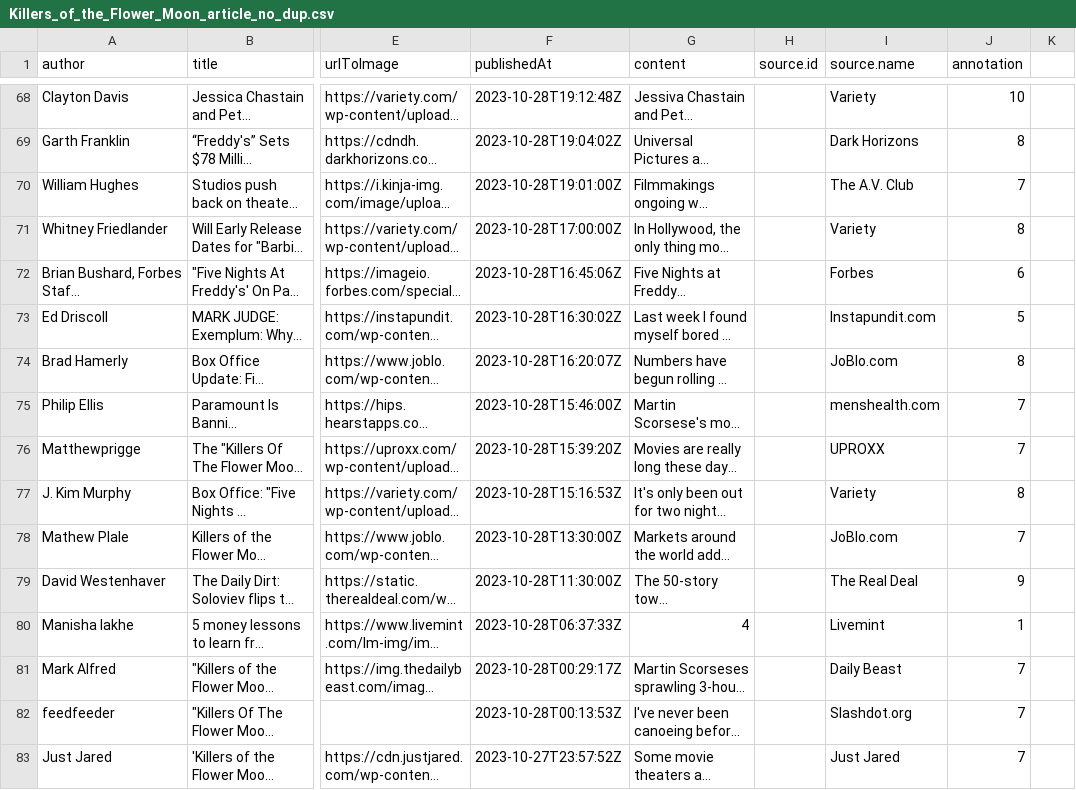
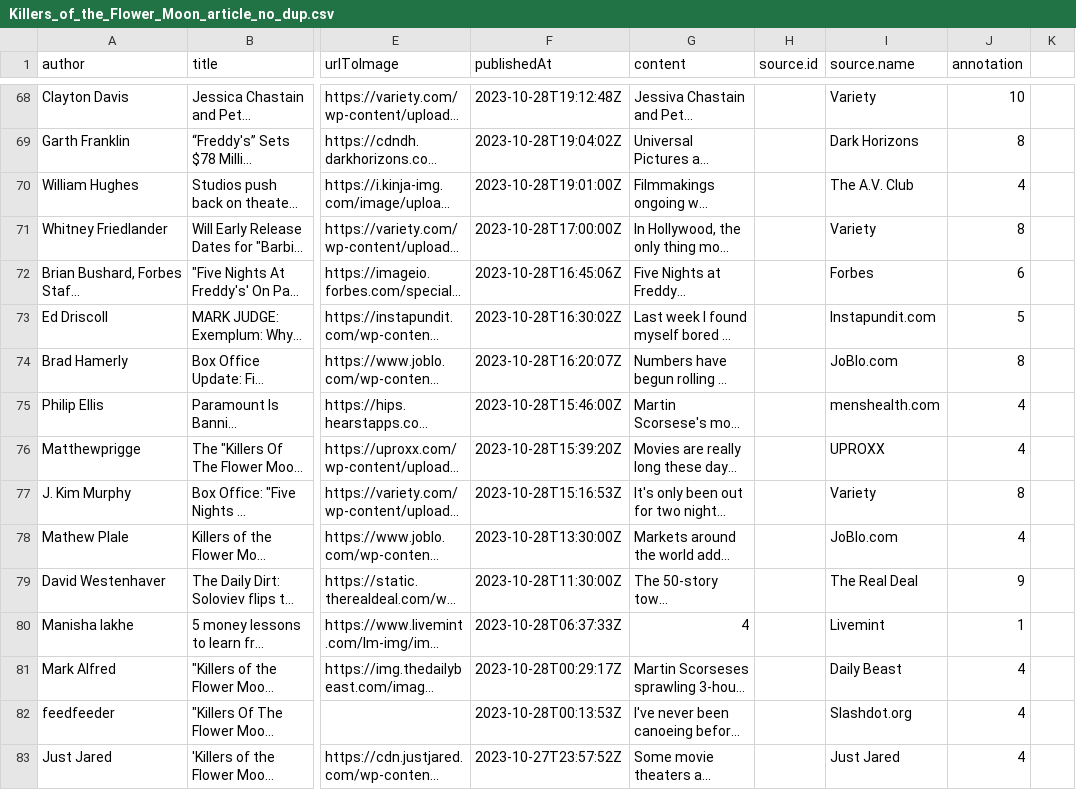
Before and after one commit to tancredelg/comp370-final-project, a CSV file: data/articles/Killers_of_the_Flower_Moon_article_no_dup.csv, drawn as a sheet; only a part is shown, gaps mark what is left out; long unchanged cells end in …; the diff covers the shown part only; the diff names each change by its address in the sheet, - before the commit and + after, or states it on an @@ line.

Commit message:
merged categories kofm

```diff
--- a/data/articles/Killers_of_the_Flower_Moon_article_no_dup.csv
+++ b/data/articles/Killers_of_the_Flower_Moon_article_no_dup.csv
-J70 (annotation): 7
+J70 (annotation): 4
-J75:J76 (annotation): 7
+J75:J76 (annotation): 4
-J78 (annotation): 7
+J78 (annotation): 4
-J81:J83 (annotation): 7
+J81:J83 (annotation): 4
```
Also changed, not shown: 37 edited cells elsewhere in this file.
